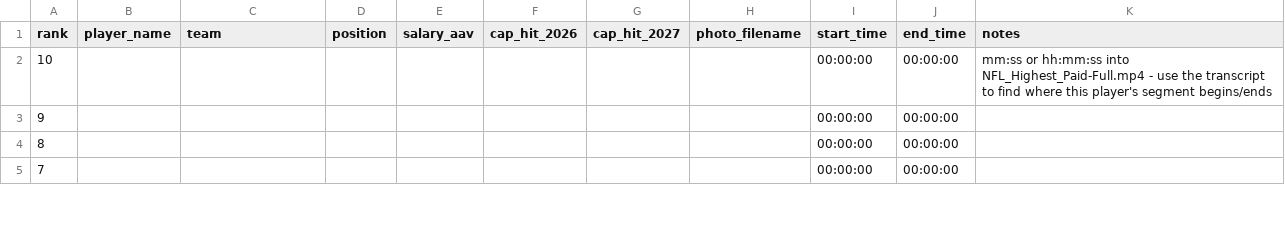
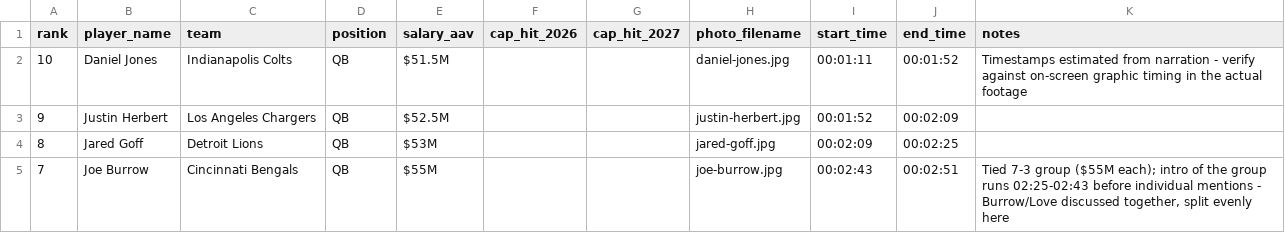
Before and after one commit to JujuNY143/love-sports-ticker, a CSV file: postproduction/nfl-top10-salaries-2026-27.csv, drawn as a sheet; only a part is shown; the diff covers the shown part only.

```diff
--- a/postproduction/nfl-top10-salaries-2026-27.csv
+++ b/postproduction/nfl-top10-salaries-2026-27.csv
@@ -1,5 +1,5 @@
 rank,player_name,team,position,salary_aav,cap_hit_2026,cap_hit_2027,photo_filename,start_time,end_time,notes
-10,,,,,,,,00:00:00,00:00:00,"mm:ss or hh:mm:ss into NFL_Highest_Paid-Full.mp4 - use the transcript to find where this player's segment begins/ends"
-9,,,,,,,,00:00:00,00:00:00,
-8,,,,,,,,00:00:00,00:00:00,
-7,,,,,,,,00:00:00,00:00:00,
+10,Daniel Jones,Indianapolis Colts,QB,$51.5M,,,daniel-jones.jpg,00:01:11,00:01:52,"Timestamps estimated from narration - verify against on-screen graphic timing in the actual footage"
+9,Justin Herbert,Los Angeles Chargers,QB,$52.5M,,,justin-herbert.jpg,00:01:52,00:02:09,
+8,Jared Goff,Detroit Lions,QB,$53M,,,jared-goff.jpg,00:02:09,00:02:25,
+7,Joe Burrow,Cincinnati Bengals,QB,$55M,,,joe-burrow.jpg,00:02:43,00:02:51,"Tied 7-3 group ($55M each); intro of the group runs 02:25-02:43 before individual mentions - Burrow/Love discussed together, split evenly here"
```
Also changed, not shown: 50 edited cells elsewhere in this file.
